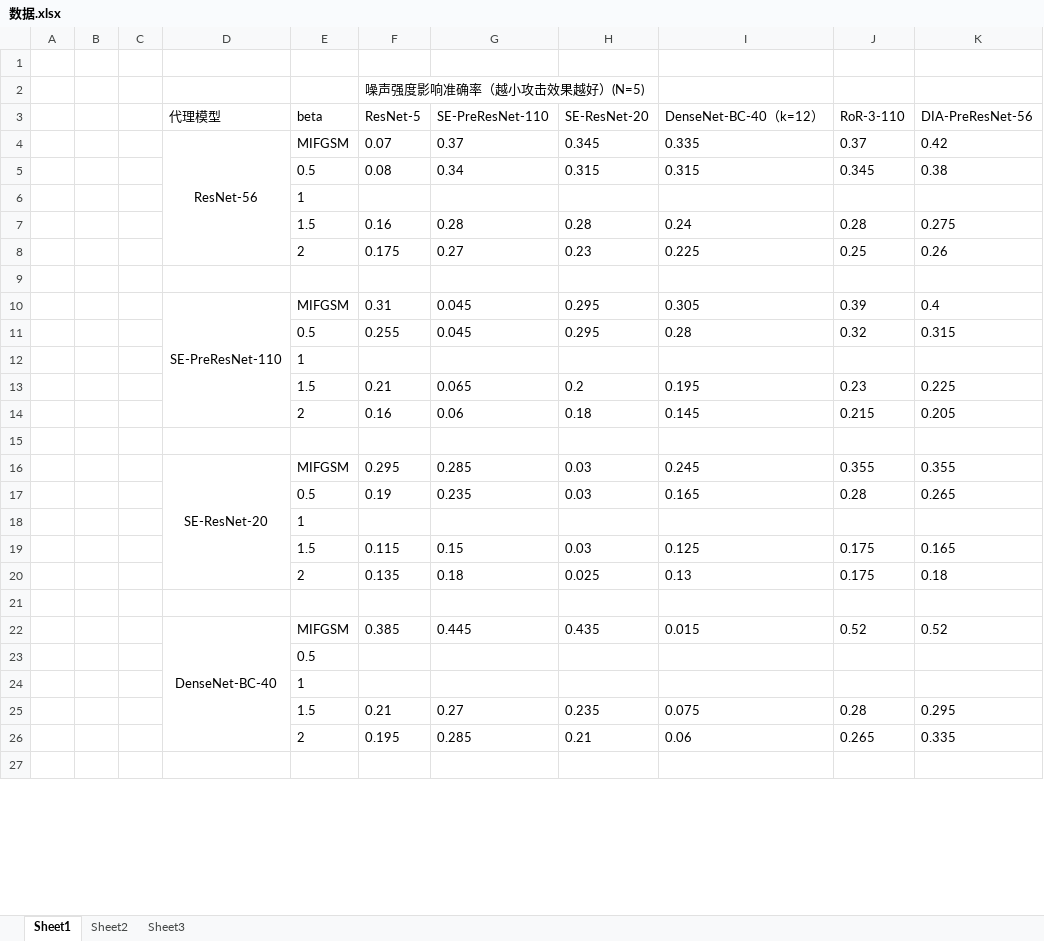
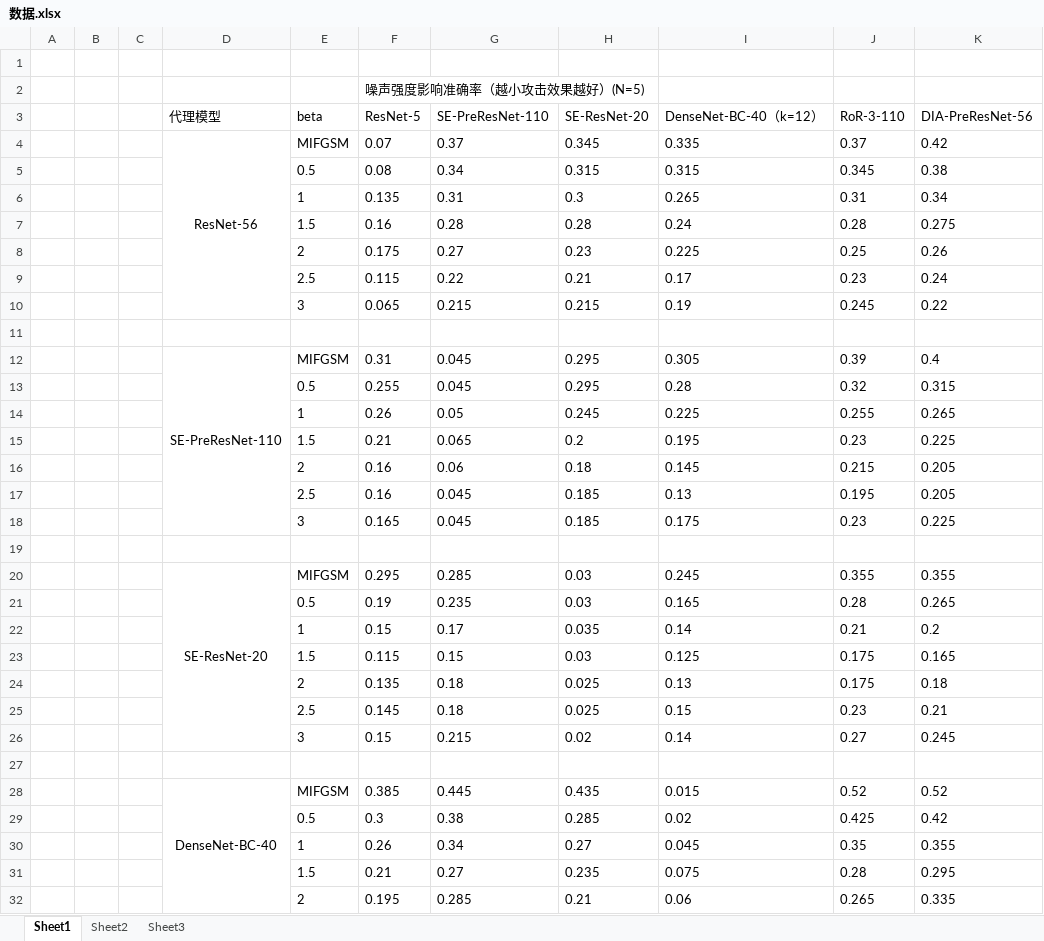
Before and after one commit to iiiiaaa/RNS, an Excel workbook: 数据.xlsx, sheet Sheet1, drawn as a sheet; only a part is shown; the shorter side is filled out with more unchanged rows; values as stored, in another font and other column widths than the file's, no borders; removed rows and columns are numbered as before the commit, all else as after; the diff covers the shown part only; the diff names each change by its address in the sheet, - before the commit and + after, or states it on an @@ line.

```diff
--- a/数据.xlsx (sheet Sheet1)
+++ b/数据.xlsx (sheet Sheet1)
-row 6:  |  |  |  | 1
+row 6:  |  |  |  | 1 | 0.135 | 0.31 | 0.3 | 0.265 | 0.31 | 0.34
+row 9:  |  |  |  | 2.5 | 0.115 | 0.22 | 0.21 | 0.17 | 0.23 | 0.24
+row 10:  |  |  |  | 3 | 0.065 | 0.215 | 0.215 | 0.19 | 0.245 | 0.22
-row 12:  |  |  |  | 1
+row 14:  |  |  |  | 1 | 0.26 | 0.05 | 0.245 | 0.225 | 0.255 | 0.265
+row 17:  |  |  |  | 2.5 | 0.16 | 0.045 | 0.185 | 0.13 | 0.195 | 0.205
+row 18:  |  |  |  | 3 | 0.165 | 0.045 | 0.185 | 0.175 | 0.23 | 0.225
-row 18:  |  |  |  | 1
+row 22:  |  |  |  | 1 | 0.15 | 0.17 | 0.035 | 0.14 | 0.21 | 0.2
+row 25:  |  |  |  | 2.5 | 0.145 | 0.18 | 0.025 | 0.15 | 0.23 | 0.21
+row 26:  |  |  |  | 3 | 0.15 | 0.215 | 0.02 | 0.14 | 0.27 | 0.245
-row 23:  |  |  |  | 0.5
-row 24:  |  |  |  | 1
+row 29:  |  |  |  | 0.5 | 0.3 | 0.38 | 0.285 | 0.02 | 0.425 | 0.42
+row 30:  |  |  |  | 1 | 0.26 | 0.34 | 0.27 | 0.045 | 0.35 | 0.355
```
Also changed, not shown: 30 added rows, 13 removed rows, 7 edited cells and merged cells elsewhere in this sheet, 1 other file.
